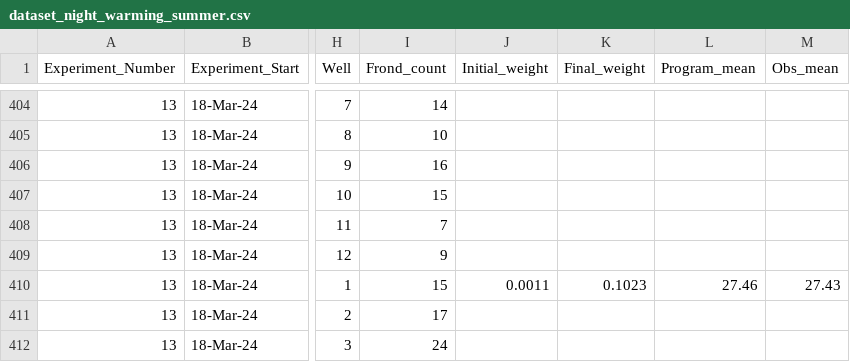
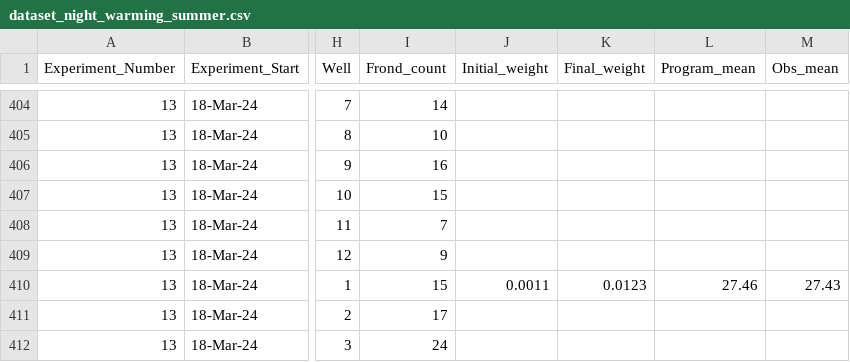
Before and after one commit to Cuddington-Lab/thermal-experiments, a CSV file: dataset_night_warming_summer.csv, drawn as a sheet; only a part is shown, gaps mark what is left out; the diff names each change by its address in the sheet, - before the commit and + after, or states it on an @@ line.

Commit message:
Update dataset_night_warming_summer.csv

```diff
--- a/dataset_night_warming_summer.csv
+++ b/dataset_night_warming_summer.csv
-K410 (Final_weight): 0.1023
+K410 (Final_weight): 0.0123
```
